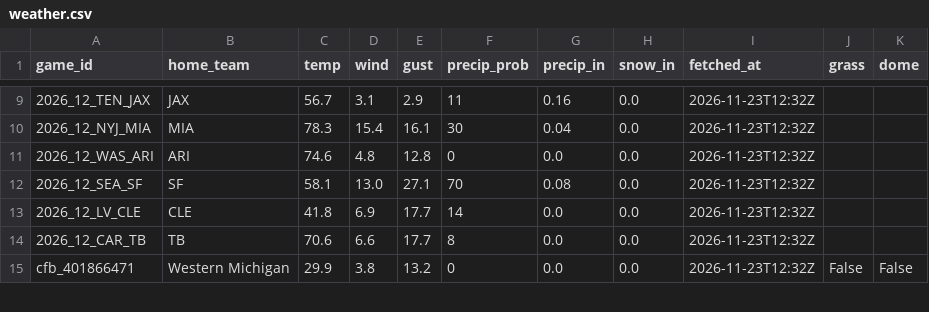
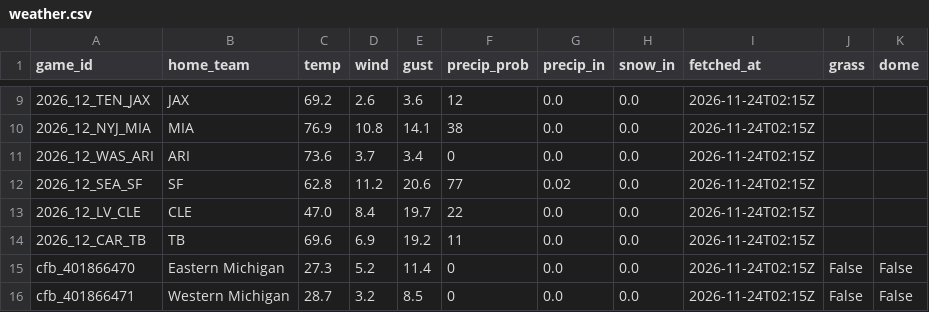
Before and after one commit to g5dsfss7yk-debug/chrisgantt-site, a CSV file: weather.csv, drawn as a sheet; only a part is shown, gaps mark what is left out; the diff covers the shown part only.

```diff
--- a/weather.csv
+++ b/weather.csv
@@ -9,7 +9,8 @@ game_id,home_team,temp,wind,gust,precip_prob,precip_in,snow_in,fetched_at,grass,
-2026_12_TEN_JAX,JAX,56.7,3.1,2.9,11,0.16,0.0,2026-11-23T12:32Z,,
-2026_12_NYJ_MIA,MIA,78.3,15.4,16.1,30,0.04,0.0,2026-11-23T12:32Z,,
-2026_12_WAS_ARI,ARI,74.6,4.8,12.8,0,0.0,0.0,2026-11-23T12:32Z,,
-2026_12_SEA_SF,SF,58.1,13.0,27.1,70,0.08,0.0,2026-11-23T12:32Z,,
-2026_12_LV_CLE,CLE,41.8,6.9,17.7,14,0.0,0.0,2026-11-23T12:32Z,,
-2026_12_CAR_TB,TB,70.6,6.6,17.7,8,0.0,0.0,2026-11-23T12:32Z,,
-cfb_401866471,Western Michigan,29.9,3.8,13.2,0,0.0,0.0,2026-11-23T12:32Z,False,False
+2026_12_TEN_JAX,JAX,69.2,2.6,3.6,12,0.0,0.0,2026-11-24T02:15Z,,
+2026_12_NYJ_MIA,MIA,76.9,10.8,14.1,38,0.0,0.0,2026-11-24T02:15Z,,
+2026_12_WAS_ARI,ARI,73.6,3.7,3.4,0,0.0,0.0,2026-11-24T02:15Z,,
+2026_12_SEA_SF,SF,62.8,11.2,20.6,77,0.02,0.0,2026-11-24T02:15Z,,
+2026_12_LV_CLE,CLE,47.0,8.4,19.7,22,0.0,0.0,2026-11-24T02:15Z,,
+2026_12_CAR_TB,TB,69.6,6.9,19.2,11,0.0,0.0,2026-11-24T02:15Z,,
+cfb_401866470,Eastern Michigan,27.3,5.2,11.4,0,0.0,0.0,2026-11-24T02:15Z,False,False
+cfb_401866471,Western Michigan,28.7,3.2,8.5,0,0.0,0.0,2026-11-24T02:15Z,False,False
```
Also changed, not shown: 43 edited cells elsewhere in this file.
